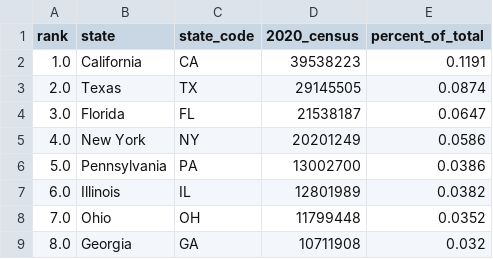
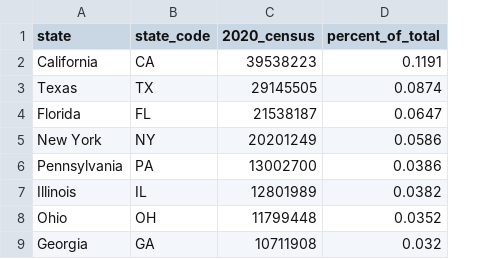
Before and after one commit to ommehta16/datordle, a CSV file: StateData/Population2020.csv, drawn as a sheet; only a part is shown; the diff names each change by its address in the sheet, - before the commit and + after, or states it on an @@ line.

Commit message:
Om is so cool, also added some more data

```diff
--- a/StateData/Population2020.csv
+++ b/StateData/Population2020.csv
-column A (rank), rows 2-9: 1.0 | 2.0 | 3.0 | 4.0 | 5.0 | 6.0 | 7.0 | 8.0
```
Also changed, not shown: StateData/Obesity2015.csv, 7 other files.
